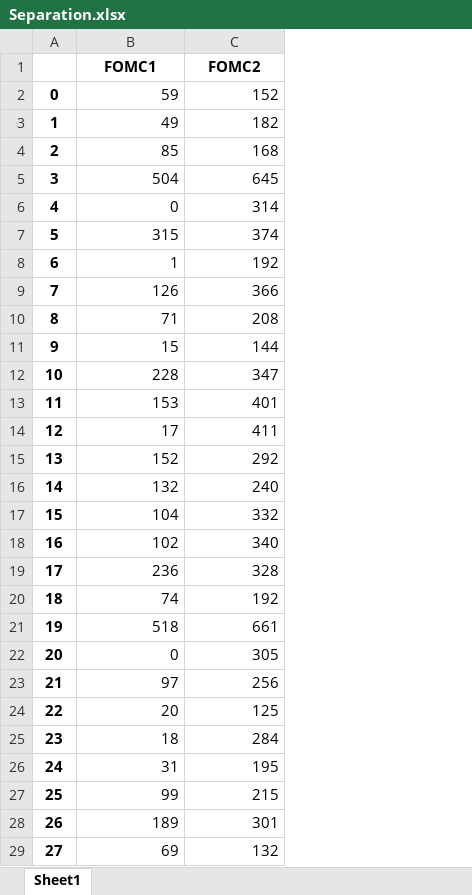
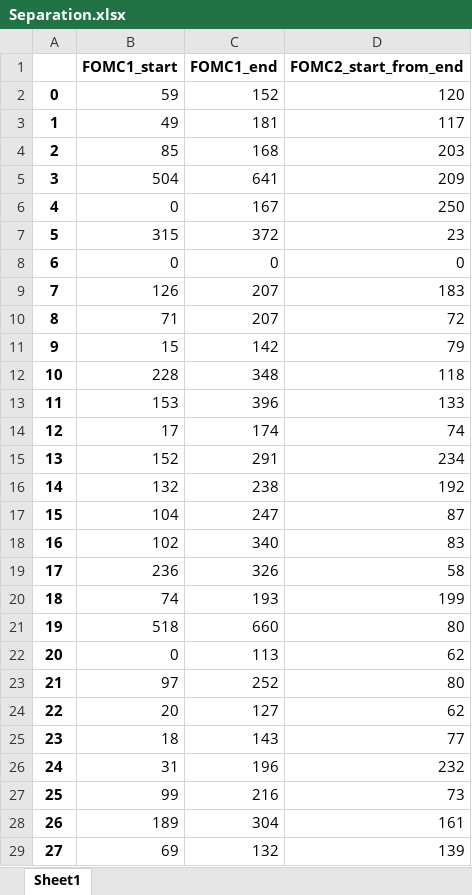
Before and after one commit to BarryKeee/Replication-file-Robust-Text-Analysis, an Excel workbook: Separation.xlsx, sheet Sheet1, drawn as a sheet; only a part is shown; values as stored, in another font and other column widths than the file's, no borders; removed rows and columns are numbered as before the commit, all else as after; the diff covers the shown part only; the diff names each change by its address in the sheet, - before the commit and + after, or states it on an @@ line.

Commit message:
change separation rule

```diff
--- a/Separation.xlsx (sheet Sheet1)
+++ b/Separation.xlsx (sheet Sheet1)
+column D, rows 2-29: 120 | 117 | 203 | 209 | 250 | 23 | 0 | 183 | 72 | 79 | 118 | 133 | 74 | 234 | 192 | 87 | 83 | 58 | 199 | 80 | 62 | 80 | 62 | 77 | 232 | 73 | 161 | 139
-row 1:  | FOMC1 | FOMC2
+row 1:  | FOMC1_start | FOMC1_end | FOMC2_start_from_end
-C3: 182
+C3: 181
-C5: 645
+C5: 641
-C6: 314
+C6: 167
-C7: 374
+C7: 372
-B8: 1
+B8: 0
-C8: 192
+C8: 0
-C9: 366
+C9: 207
-C10: 208
+C10: 207
-C11: 144
+C11: 142
-C12: 347
+C12: 348
-C13: 401
+C13: 396
-C14: 411
+C14: 174
-C15: 292
+C15: 291
-C16: 240
+C16: 238
-C17: 332
+C17: 247
-C19: 328
+C19: 326
-C20: 192
+C20: 193
-C21: 661
+C21: 660
-C22: 305
+C22: 113
-C23: 256
+C23: 252
-C24: 125
+C24: 127
-C25: 284
+C25: 143
-C26: 195
+C26: 196
-C27: 215
+C27: 216
-C28: 301
+C28: 304
```
Also changed, not shown: 88 edited cells elsewhere in this sheet, 2 other files.
